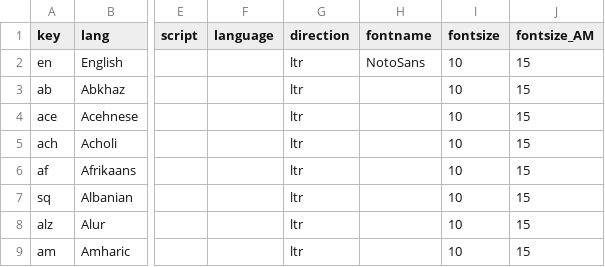
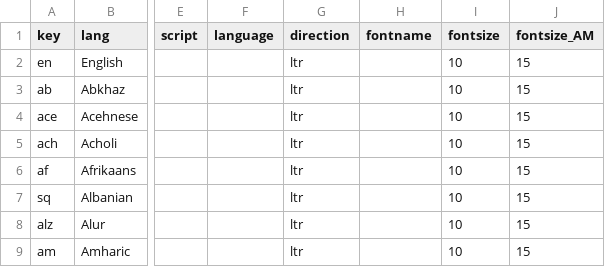
Before and after one commit to kreier/timeline, a CSV file: db/supported_languages.csv, drawn as a sheet; only a part is shown, gaps mark what is left out; the diff names each change by its address in the sheet, - before the commit and + after, or states it on an @@ line.

```diff
--- a/db/supported_languages.csv
+++ b/db/supported_languages.csv
-H2 (fontname): NotoSans
+H2 (fontname): (empty)
```
Also changed, not shown: db/dictionary_en.csv, 1 other file.
